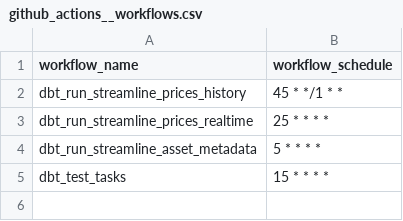
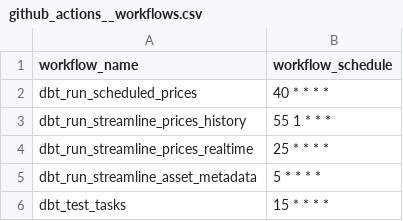
Before and after one commit to FlipsideCrypto/crosschain-models, a CSV file: data/github_actions__workflows.csv, drawn as a sheet.

Commit message:
adjust cron schedule

```diff
--- a/data/github_actions__workflows.csv
+++ b/data/github_actions__workflows.csv
@@ -1,3 +1,4 @@
 workflow_name,workflow_schedule
-dbt_run_streamline_prices_history,"45 * */1 * *"
+dbt_run_scheduled_prices,"40 * * * *"
+dbt_run_streamline_prices_history,"55 1 * * *"
 dbt_run_streamline_prices_realtime,"25 * * * *"
```
